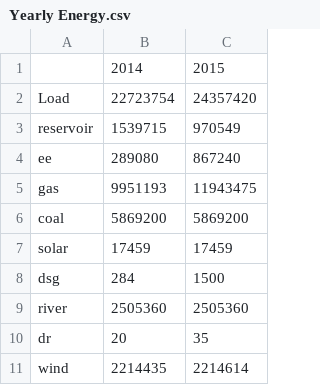
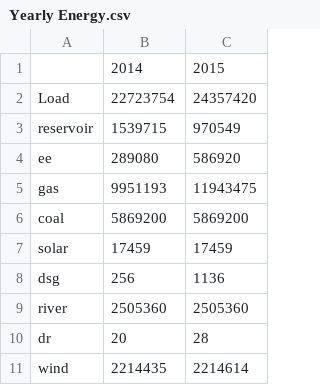
Before and after one commit to adamraudonis/Open-Dispatch-Model, a CSV file: outputs/Baseload/Yearly Energy.csv, drawn as a sheet.

```diff
--- a/outputs/Baseload/Yearly Energy.csv
+++ b/outputs/Baseload/Yearly Energy.csv
@@ -3,3 +3,3 @@ Load,22723754,24357420
 reservoir,1539715,970549
-ee,289080,867240
+ee,289080,586920
 gas,9951193,11943475
@@ -7,5 +7,5 @@ coal,5869200,5869200
 solar,17459,17459
-dsg,284,1500
+dsg,256,1136
 river,2505360,2505360
-dr,20,35
+dr,20,28
 wind,2214435,2214614
```
Also changed, not shown: 3 other files.
